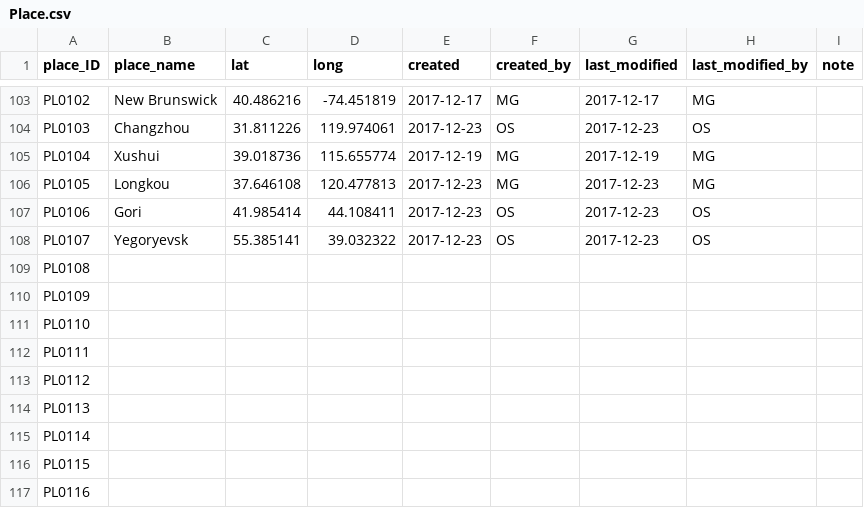
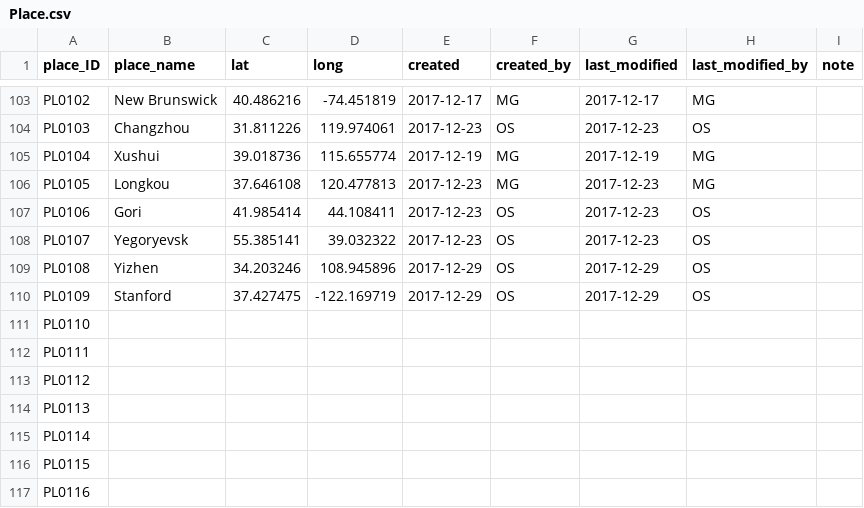
Before and after one commit to duncdrum/mini-reading, a CSV file: Place.csv, drawn as a sheet; only a part is shown, gaps mark what is left out.

```diff
--- a/Place.csv
+++ b/Place.csv
@@ -108,4 +108,4 @@ PL0106,Gori,41.985414,44.108411,2017-12-23,OS,2017-12-23,OS,
 PL0107,Yegoryevsk,55.385141,39.032322,2017-12-23,OS,2017-12-23,OS,
-PL0108,,,,,,,,
-PL0109,,,,,,,,
+PL0108,Yizhen ,34.203246,108.945896,2017-12-29,OS,2017-12-29,OS,
+PL0109,Stanford,37.427475,-122.169719,2017-12-29,OS,2017-12-29,OS,
 PL0110,,,,,,,,
```
Also changed, not shown: Person.csv, Text.csv.
